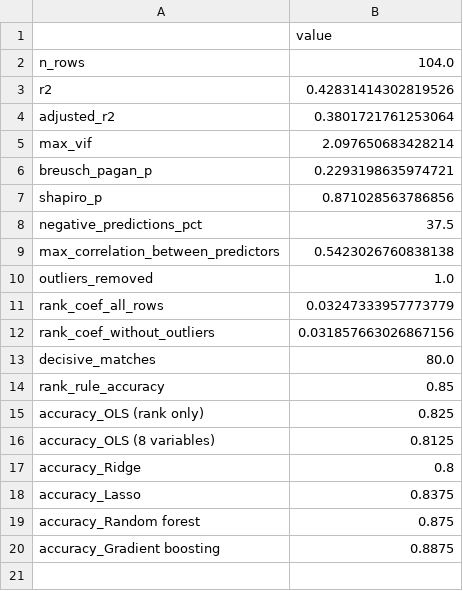
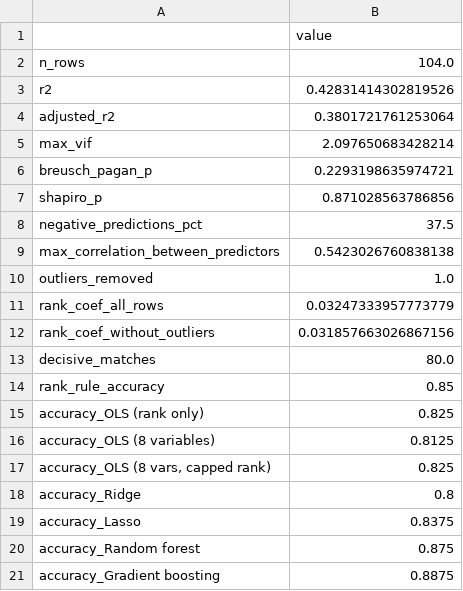
Before and after one commit to aman07777/HIT140Assesment3, a CSV file: outputs/results/task21_checks.csv, drawn as a sheet.

```diff
--- a/outputs/results/task21_checks.csv
+++ b/outputs/results/task21_checks.csv
@@ -16,2 +16,3 @@ accuracy_OLS (rank only),0.825
 accuracy_OLS (8 variables),0.8125
+"accuracy_OLS (8 vars, capped rank)",0.825
 accuracy_Ridge,0.8
```
Also changed, not shown: outputs/results/task21_model_comparison.csv, outputs/results/task22_model_comparison.csv, 5 other files.
